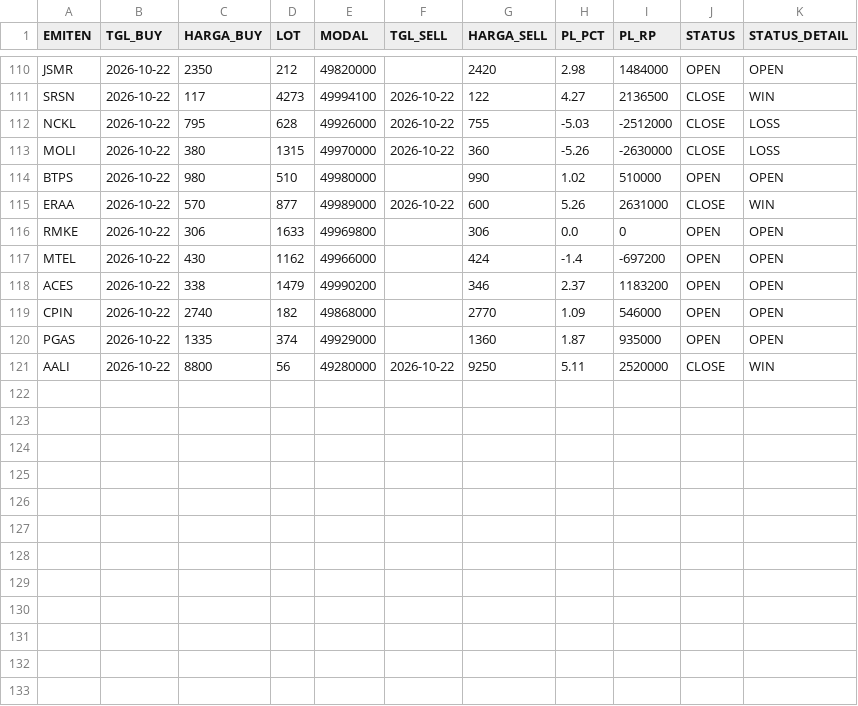
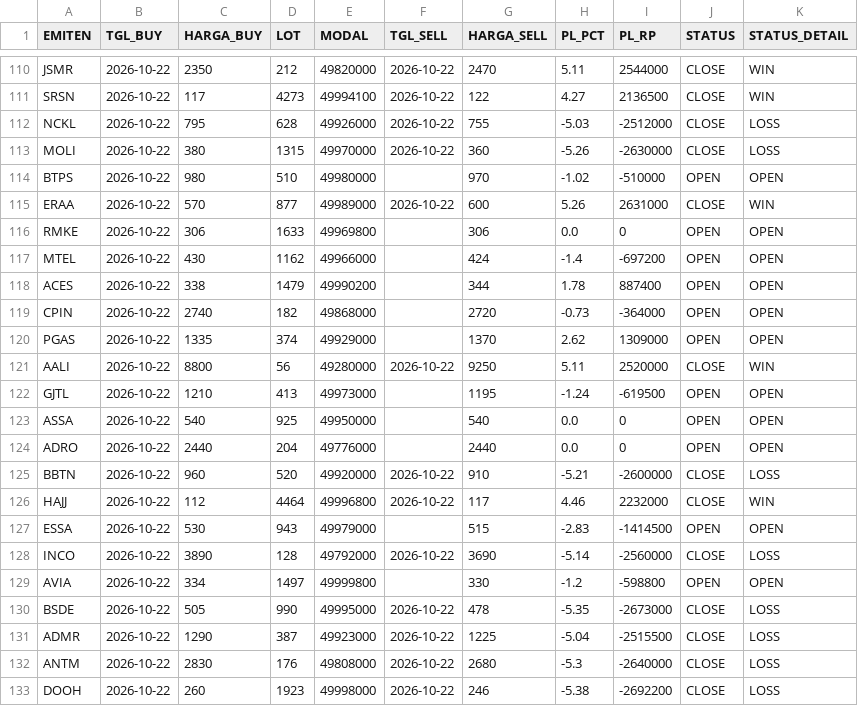
Before and after one commit to illusixTri/dashboard-rla, a CSV file: portofolio_web.csv, drawn as a sheet; only a part is shown, gaps mark what is left out; the diff covers the shown part only; the diff names each change by its address in the sheet, - before the commit and + after, or states it on an @@ line.

```diff
--- a/portofolio_web.csv
+++ b/portofolio_web.csv
-F110 (TGL_SELL): (empty)
+F110 (TGL_SELL): 2026-10-22
-G110 (HARGA_SELL): 2420
+G110 (HARGA_SELL): 2470
-H110 (PL_PCT): 2.98
+H110 (PL_PCT): 5.11
-I110 (PL_RP): 1484000
+I110 (PL_RP): 2544000
-J110 (STATUS): OPEN
+J110 (STATUS): CLOSE
-K110 (STATUS_DETAIL): OPEN
+K110 (STATUS_DETAIL): WIN
-G114 (HARGA_SELL): 990
+G114 (HARGA_SELL): 970
-H114 (PL_PCT): 1.02
+H114 (PL_PCT): -1.02
-I114 (PL_RP): 510000
+I114 (PL_RP): -510000
-G118 (HARGA_SELL): 346
+G118 (HARGA_SELL): 344
-H118 (PL_PCT): 2.37
+H118 (PL_PCT): 1.78
-I118 (PL_RP): 1183200
+I118 (PL_RP): 887400
-G119 (HARGA_SELL): 2770
+G119 (HARGA_SELL): 2720
-H119 (PL_PCT): 1.09
+H119 (PL_PCT): -0.73
-I119 (PL_RP): 546000
+I119 (PL_RP): -364000
-G120 (HARGA_SELL): 1360
+G120 (HARGA_SELL): 1370
-H120 (PL_PCT): 1.87
+H120 (PL_PCT): 2.62
-I120 (PL_RP): 935000
+I120 (PL_RP): 1309000
+row 122: GJTL | 2026-10-22 | 1210 | 413 | 49973000 |  | 1195 | -1.24 | -619500 | OPEN | OPEN
+row 123: ASSA | 2026-10-22 | 540 | 925 | 49950000 |  | 540 | 0.0 | 0 | OPEN | OPEN
+row 124: ADRO | 2026-10-22 | 2440 | 204 | 49776000 |  | 2440 | 0.0 | 0 | OPEN | OPEN
+row 125: BBTN | 2026-10-22 | 960 | 520 | 49920000 | 2026-10-22 | 910 | -5.21 | -2600000 | CLOSE | LOSS
+row 126: HAJJ | 2026-10-22 | 112 | 4464 | 49996800 | 2026-10-22 | 117 | 4.46 | 2232000 | CLOSE | WIN
+row 127: ESSA | 2026-10-22 | 530 | 943 | 49979000 |  | 515 | -2.83 | -1414500 | OPEN | OPEN
+row 128: INCO | 2026-10-22 | 3890 | 128 | 49792000 | 2026-10-22 | 3690 | -5.14 | -2560000 | CLOSE | LOSS
+row 129: AVIA | 2026-10-22 | 334 | 1497 | 49999800 |  | 330 | -1.2 | -598800 | OPEN | OPEN
+row 130: BSDE | 2026-10-22 | 505 | 990 | 49995000 | 2026-10-22 | 478 | -5.35 | -2673000 | CLOSE | LOSS
+row 131: ADMR | 2026-10-22 | 1290 | 387 | 49923000 | 2026-10-22 | 1225 | -5.04 | -2515500 | CLOSE | LOSS
+row 132: ANTM | 2026-10-22 | 2830 | 176 | 49808000 | 2026-10-22 | 2680 | -5.3 | -2640000 | CLOSE | LOSS
+row 133: DOOH | 2026-10-22 | 260 | 1923 | 49998000 | 2026-10-22 | 246 | -5.38 | -2692200 | CLOSE | LOSS
```
Also changed, not shown: 33 edited cells elsewhere in this file, V2openclose.csv.
